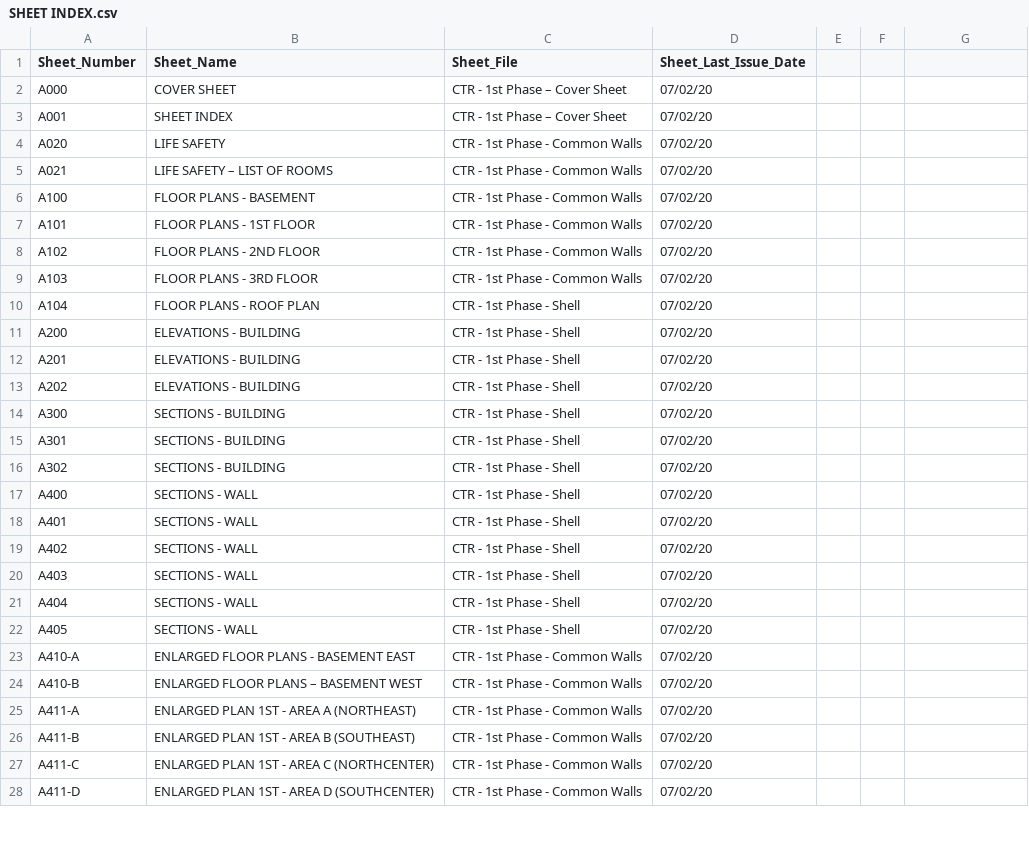
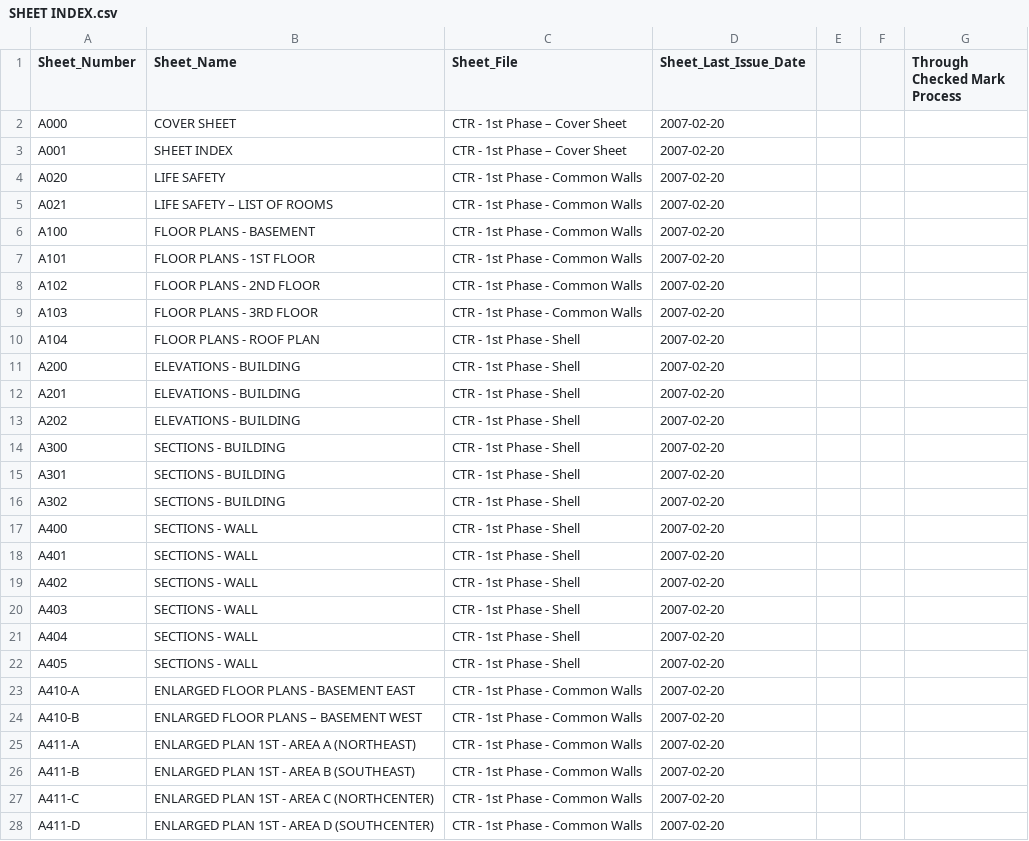
Before and after one commit to OpeningDesign/CTR, a CSV file: Models & CAD/Current Spreadsheets/SHEET INDEX.csv, drawn as a sheet; only a part is shown; the diff covers the shown part only.

```diff
--- a/Models & CAD/Current Spreadsheets/SHEET INDEX.csv
+++ b/Models & CAD/Current Spreadsheets/SHEET INDEX.csv
@@ -1,28 +1,28 @@
-Sheet_Number,Sheet_Name,Sheet_File,Sheet_Last_Issue_Date
-A000,COVER SHEET,CTR - 1st Phase – Cover Sheet,07/02/20
-A001,SHEET INDEX,CTR - 1st Phase – Cover Sheet,07/02/20
-A020,LIFE SAFETY,CTR - 1st Phase - Common Walls,07/02/20
-A021,LIFE SAFETY – LIST OF ROOMS,CTR - 1st Phase - Common Walls,07/02/20
-A100,FLOOR PLANS - BASEMENT,CTR - 1st Phase - Common Walls,07/02/20
-A101,FLOOR PLANS - 1ST FLOOR,CTR - 1st Phase - Common Walls,07/02/20
-A102,FLOOR PLANS - 2ND FLOOR,CTR - 1st Phase - Common Walls,07/02/20
-A103,FLOOR PLANS - 3RD FLOOR,CTR - 1st Phase - Common Walls,07/02/20
-A104,FLOOR PLANS - ROOF PLAN,CTR - 1st Phase - Shell,07/02/20
-A200,ELEVATIONS - BUILDING,CTR - 1st Phase - Shell,07/02/20
-A201,ELEVATIONS - BUILDING,CTR - 1st Phase - Shell,07/02/20
-A202,ELEVATIONS - BUILDING,CTR - 1st Phase - Shell,07/02/20
-A300,SECTIONS - BUILDING,CTR - 1st Phase - Shell,07/02/20
-A301,SECTIONS - BUILDING,CTR - 1st Phase - Shell,07/02/20
-A302,SECTIONS - BUILDING,CTR - 1st Phase - Shell,07/02/20
-A400,SECTIONS - WALL,CTR - 1st Phase - Shell,07/02/20
-A401,SECTIONS - WALL,CTR - 1st Phase - Shell,07/02/20
-A402,SECTIONS - WALL,CTR - 1st Phase - Shell,07/02/20
-A403,SECTIONS - WALL,CTR - 1st Phase - Shell,07/02/20
-A404,SECTIONS - WALL,CTR - 1st Phase - Shell,07/02/20
-A405,SECTIONS - WALL,CTR - 1st Phase - Shell,07/02/20
-A410-A,ENLARGED FLOOR PLANS - BASEMENT EAST,CTR - 1st Phase - Common Walls,07/02/20
-A410-B,ENLARGED FLOOR PLANS – BASEMENT WEST,CTR - 1st Phase - Common Walls,07/02/20
-A411-A,ENLARGED PLAN 1ST - AREA A (NORTHEAST),CTR - 1st Phase - Common Walls,07/02/20
-A411-B,ENLARGED PLAN 1ST - AREA B (SOUTHEAST),CTR - 1st Phase - Common Walls,07/02/20
-A411-C,ENLARGED PLAN 1ST - AREA C (NORTHCENTER),CTR - 1st Phase - Common Walls,07/02/20
-A411-D,ENLARGED PLAN 1ST - AREA D (SOUTHCENTER),CTR - 1st Phase - Common Walls,07/02/20
+Sheet_Number,Sheet_Name,Sheet_File,Sheet_Last_Issue_Date,,,Through Checked Mark Process
+A000,COVER SHEET,CTR - 1st Phase – Cover Sheet,2007-02-20,,,
+A001,SHEET INDEX,CTR - 1st Phase – Cover Sheet,2007-02-20,,,
+A020,LIFE SAFETY,CTR - 1st Phase - Common Walls,2007-02-20,,,
+A021,LIFE SAFETY – LIST OF ROOMS,CTR - 1st Phase - Common Walls,2007-02-20,,,
+A100,FLOOR PLANS - BASEMENT,CTR - 1st Phase - Common Walls,2007-02-20,,,
+A101,FLOOR PLANS - 1ST FLOOR,CTR - 1st Phase - Common Walls,2007-02-20,,,
+A102,FLOOR PLANS - 2ND FLOOR,CTR - 1st Phase - Common Walls,2007-02-20,,,
+A103,FLOOR PLANS - 3RD FLOOR,CTR - 1st Phase - Common Walls,2007-02-20,,,
+A104,FLOOR PLANS - ROOF PLAN,CTR - 1st Phase - Shell,2007-02-20,,,
+A200,ELEVATIONS - BUILDING,CTR - 1st Phase - Shell,2007-02-20,,,
+A201,ELEVATIONS - BUILDING,CTR - 1st Phase - Shell,2007-02-20,,,
+A202,ELEVATIONS - BUILDING,CTR - 1st Phase - Shell,2007-02-20,,,
+A300,SECTIONS - BUILDING,CTR - 1st Phase - Shell,2007-02-20,,,
+A301,SECTIONS - BUILDING,CTR - 1st Phase - Shell,2007-02-20,,,
+A302,SECTIONS - BUILDING,CTR - 1st Phase - Shell,2007-02-20,,,
+A400,SECTIONS - WALL,CTR - 1st Phase - Shell,2007-02-20,,,
+A401,SECTIONS - WALL,CTR - 1st Phase - Shell,2007-02-20,,,
+A402,SECTIONS - WALL,CTR - 1st Phase - Shell,2007-02-20,,,
+A403,SECTIONS - WALL,CTR - 1st Phase - Shell,2007-02-20,,,
+A404,SECTIONS - WALL,CTR - 1st Phase - Shell,2007-02-20,,,
+A405,SECTIONS - WALL,CTR - 1st Phase - Shell,2007-02-20,,,
+A410-A,ENLARGED FLOOR PLANS - BASEMENT EAST,CTR - 1st Phase - Common Walls,2007-02-20,,,
+A410-B,ENLARGED FLOOR PLANS – BASEMENT WEST,CTR - 1st Phase - Common Walls,2007-02-20,,,
+A411-A,ENLARGED PLAN 1ST - AREA A (NORTHEAST),CTR - 1st Phase - Common Walls,2007-02-20,,,
+A411-B,ENLARGED PLAN 1ST - AREA B (SOUTHEAST),CTR - 1st Phase - Common Walls,2007-02-20,,,
+A411-C,ENLARGED PLAN 1ST - AREA C (NORTHCENTER),CTR - 1st Phase - Common Walls,2007-02-20,,,
+A411-D,ENLARGED PLAN 1ST - AREA D (SOUTHCENTER),CTR - 1st Phase - Common Walls,2007-02-20,,,
```
Also changed, not shown: 68 edited cells elsewhere in this file, 8 other files.
